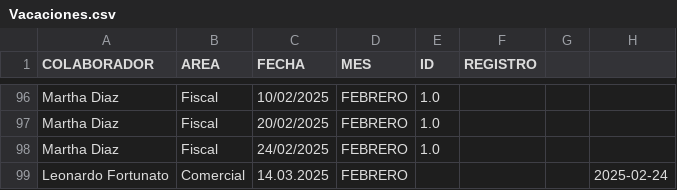
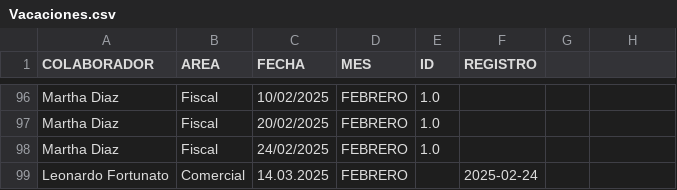
Before and after one commit to BM1012/AsistenciasTV, a CSV file: Vacaciones.csv, drawn as a sheet; only a part is shown, gaps mark what is left out.

Commit message:
Update Vacaciones.csv

```diff
--- a/Vacaciones.csv
+++ b/Vacaciones.csv
@@ -98,2 +98,2 @@ Martha Diaz,Fiscal,20/02/2025,FEBRERO,1.0,
 Martha Diaz,Fiscal,24/02/2025,FEBRERO,1.0,
-Leonardo Fortunato,Comercial,14.03.2025,FEBRERO,,,,2025-02-24
+Leonardo Fortunato,Comercial,14.03.2025,FEBRERO,,2025-02-24
```
